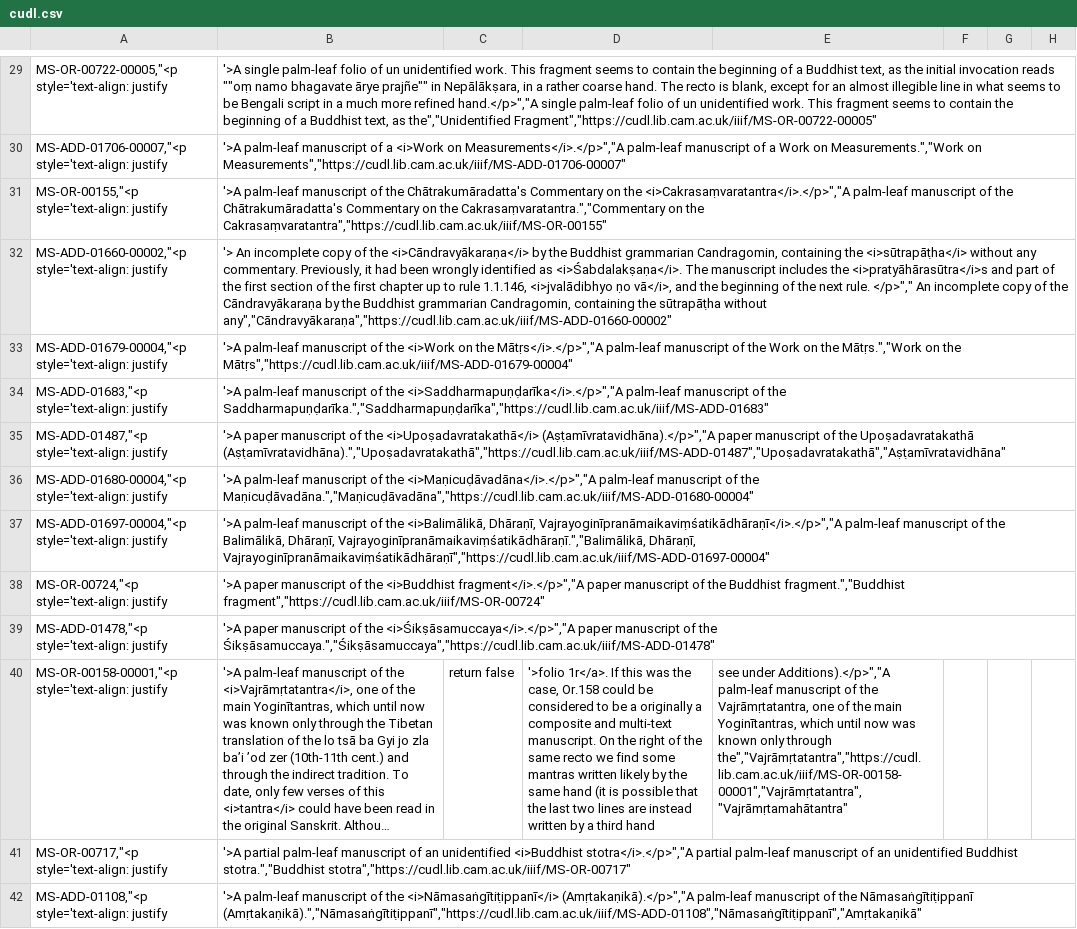
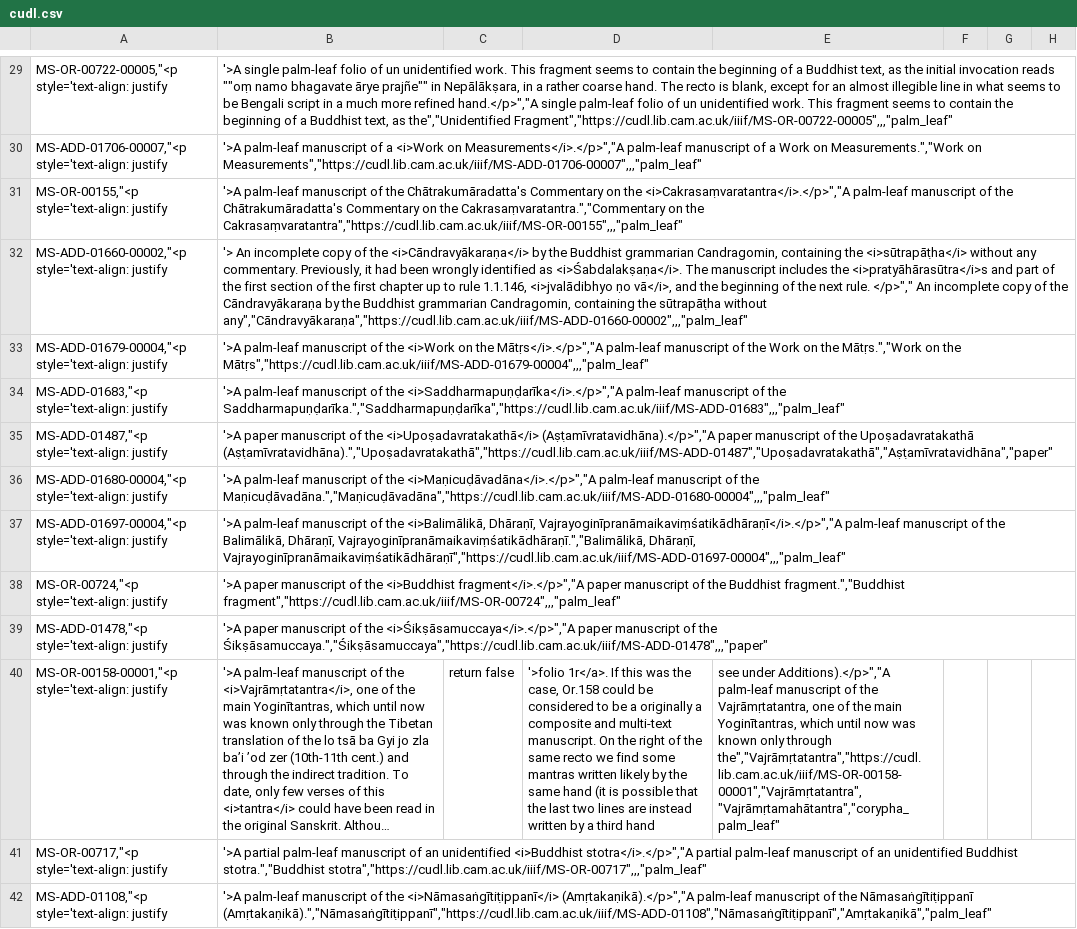
Before and after one commit to buda-base/cudl-import, a CSV file: data/cudl.csv, drawn as a sheet; only a part is shown, gaps mark what is left out; long unchanged cells end in …; the diff covers the shown part only; the diff names each change by its address in the sheet, - before the commit and + after, or states it on an @@ line.

```diff
--- a/data/cudl.csv
+++ b/data/cudl.csv
-B29: …as the","Unidentified Fragment","https://cudl.lib.cam.ac.uk/iiif/MS-OR-00722-00005"
+B29: …as the","Unidentified Fragment","https://cudl.lib.cam.ac.uk/iiif/MS-OR-00722-00005",,,"palm_leaf"
-B30: …Measurements.","Work on Measurements","https://cudl.lib.cam.ac.uk/iiif/MS-ADD-01706-00007"
+B30: …Measurements.","Work on Measurements","https://cudl.lib.cam.ac.uk/iiif/MS-ADD-01706-00007",,,"palm_leaf"
-B31: …on the Cakrasaṃvaratantra","https://cudl.lib.cam.ac.uk/iiif/MS-OR-00155"
+B31: …on the Cakrasaṃvaratantra","https://cudl.lib.cam.ac.uk/iiif/MS-OR-00155",,,"palm_leaf"
-B32: …sūtrapāṭha without any","Cāndravyākaraṇa","https://cudl.lib.cam.ac.uk/iiif/MS-ADD-01660-00002"
+B32: …sūtrapāṭha without any","Cāndravyākaraṇa","https://cudl.lib.cam.ac.uk/iiif/MS-ADD-01660-00002",,,"palm_leaf"
-B33: …on the Mātṛs","https://cudl.lib.cam.ac.uk/iiif/MS-ADD-01679-00004"
+B33: …on the Mātṛs","https://cudl.lib.cam.ac.uk/iiif/MS-ADD-01679-00004",,,"palm_leaf"
-B34: …of the Saddharmapuṇḍarīka.","Saddharmapuṇḍarīka","https://cudl.lib.cam.ac.uk/iiif/MS-ADD-01683"
+B34: …of the Saddharmapuṇḍarīka.","Saddharmapuṇḍarīka","https://cudl.lib.cam.ac.uk/iiif/MS-ADD-01683",,,"palm_leaf"
-B35: …the Upoṣadavratakathā (Aṣṭamīvratavidhāna).","Upoṣadavratakathā","https://cudl.lib.cam.ac.uk/iiif/MS-ADD-01487","Upoṣadavratakathā","Aṣṭamīvratavidhāna"
+B35: …the Upoṣadavratakathā (Aṣṭamīvratavidhāna).","Upoṣadavratakathā","https://cudl.lib.cam.ac.uk/iiif/MS-ADD-01487","Upoṣadavratakathā","Aṣṭamīvratavidhāna","paper"
-B36: …of the Maṇicuḍāvadāna.","Maṇicuḍāvadāna","https://cudl.lib.cam.ac.uk/iiif/MS-ADD-01680-00004"
+B36: …of the Maṇicuḍāvadāna.","Maṇicuḍāvadāna","https://cudl.lib.cam.ac.uk/iiif/MS-ADD-01680-00004",,,"palm_leaf"
-B37: …Vajrayoginīpranāmaikaviṃśatikādhāraṇī.","Balimālikā, Dhāraṇī, Vajrayoginīpranāmaikaviṃśatikādhāraṇī","https://cudl.lib.cam.ac.uk/iiif/MS-ADD-01697-00004"
+B37: …Vajrayoginīpranāmaikaviṃśatikādhāraṇī.","Balimālikā, Dhāraṇī, Vajrayoginīpranāmaikaviṃśatikādhāraṇī","https://cudl.lib.cam.ac.uk/iiif/MS-ADD-01697-00004",,,"palm_leaf"
-B38: …Buddhist fragment.","Buddhist fragment","https://cudl.lib.cam.ac.uk/iiif/MS-OR-00724"
+B38: …Buddhist fragment.","Buddhist fragment","https://cudl.lib.cam.ac.uk/iiif/MS-OR-00724",,,"palm_leaf"
-B39: …of the Śikṣāsamuccaya.","Śikṣāsamuccaya","https://cudl.lib.cam.ac.uk/iiif/MS-ADD-01478"
+B39: …of the Śikṣāsamuccaya.","Śikṣāsamuccaya","https://cudl.lib.cam.ac.uk/iiif/MS-ADD-01478",,,"paper"
-E40: …only through the","Vajrāmṛtatantra","https://cudl.lib.cam.ac.uk/iiif/MS-OR-00158-00001","Vajrāmṛtatantra","Vajrāmṛtamahātantra"
+E40: …only through the","Vajrāmṛtatantra","https://cudl.lib.cam.ac.uk/iiif/MS-OR-00158-00001","Vajrāmṛtatantra","Vajrāmṛtamahātantra","corypha_palm_leaf"
-B41: …Buddhist stotra.","Buddhist stotra","https://cudl.lib.cam.ac.uk/iiif/MS-OR-00717"
+B41: …Buddhist stotra.","Buddhist stotra","https://cudl.lib.cam.ac.uk/iiif/MS-OR-00717",,,"palm_leaf"
-B42: …the Nāmasaṅgītiṭippanī (Amṛtakaṇikā).","Nāmasaṅgītiṭippanī","https://cudl.lib.cam.ac.uk/iiif/MS-ADD-01108","Nāmasaṅgītiṭippanī","Amṛtakaṇikā"
+B42: …the Nāmasaṅgītiṭippanī (Amṛtakaṇikā).","Nāmasaṅgītiṭippanī","https://cudl.lib.cam.ac.uk/iiif/MS-ADD-01108","Nāmasaṅgītiṭippanī","Amṛtakaṇikā","palm_leaf"
```
Also changed, not shown: 165 edited cells elsewhere in this file, 1 other file.
